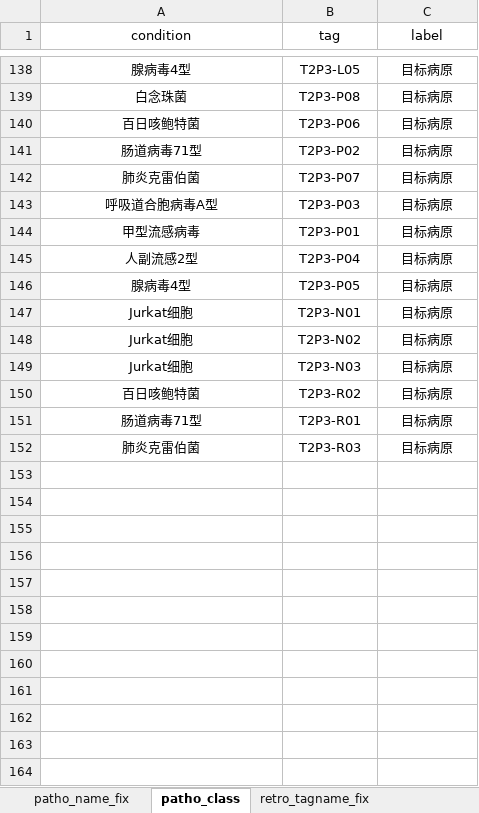
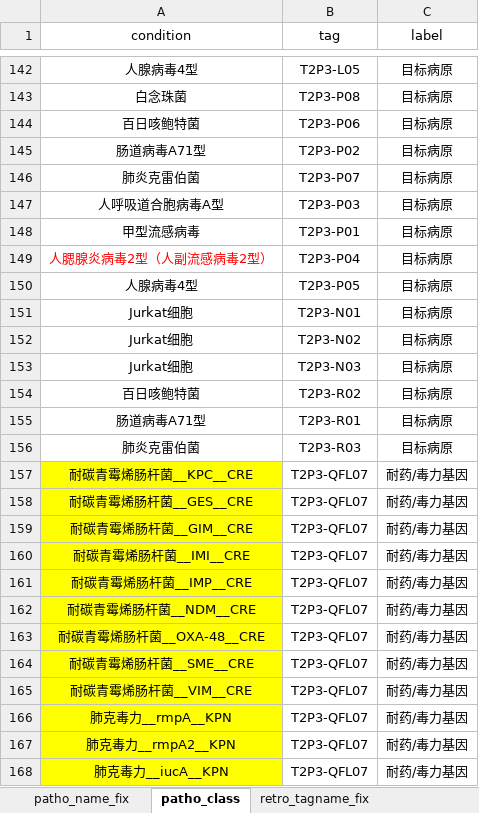
Before and after one commit to xin-bang/QC_check_report, an Excel workbook: 00_raw_data/config.xlsx, sheet patho_class, drawn as a sheet; only a part is shown, gaps mark what is left out; values as stored, in another font and other column widths than the file's, no borders; addresses are those after the commit; the diff covers the shown part only; the diff names each change by its address in the sheet, - before the commit and + after, or states it on an @@ line.

```diff
--- a/00_raw_data/config.xlsx (sheet patho_class)
+++ b/00_raw_data/config.xlsx (sheet patho_class)
-A142 (condition): 腺病毒4型
+A142 (condition): 人腺病毒4型
-A145 (condition): 肠道病毒71型
+A145 (condition): 肠道病毒A71型
-A147 (condition): 呼吸道合胞病毒A型
+A147 (condition): 人呼吸道合胞病毒A型
-A149 (condition): 人副流感2型
+A149 (condition): 人腮腺炎病毒2型（人副流感病毒2型）
-A149 text colour: black
+A149 text colour: #FF0000
-A150 (condition): 腺病毒4型
+A150 (condition): 人腺病毒4型
-A155 (condition): 肠道病毒71型
+A155 (condition): 肠道病毒A71型
+row 157: 耐碳青霉烯肠杆菌__KPC__CRE | T2P3-QFL07 | 耐药/毒力基因
+row 158: 耐碳青霉烯肠杆菌__GES__CRE | T2P3-QFL07 | 耐药/毒力基因
+row 159: 耐碳青霉烯肠杆菌__GIM__CRE | T2P3-QFL07 | 耐药/毒力基因
+row 160: 耐碳青霉烯肠杆菌__IMI__CRE | T2P3-QFL07 | 耐药/毒力基因
+row 161: 耐碳青霉烯肠杆菌__IMP__CRE | T2P3-QFL07 | 耐药/毒力基因
+row 162: 耐碳青霉烯肠杆菌__NDM__CRE | T2P3-QFL07 | 耐药/毒力基因
+row 163: 耐碳青霉烯肠杆菌__OXA-48__CRE | T2P3-QFL07 | 耐药/毒力基因
+row 164: 耐碳青霉烯肠杆菌__SME__CRE | T2P3-QFL07 | 耐药/毒力基因
+row 165: 耐碳青霉烯肠杆菌__VIM__CRE | T2P3-QFL07 | 耐药/毒力基因
+row 166: 肺克毒力__rmpA__KPN | T2P3-QFL07 | 耐药/毒力基因
+row 167: 肺克毒力__rmpA2__KPN | T2P3-QFL07 | 耐药/毒力基因
+row 168: 肺克毒力__iucA__KPN | T2P3-QFL07 | 耐药/毒力基因
```
Also changed, not shown: 82 added rows, 39 edited cells and cell formats elsewhere in this sheet, sheet patho_name_fix, other sheet tabs, Test_QC_result.xlsx, current_history_results_thistime.xlsx, 21 other files.
